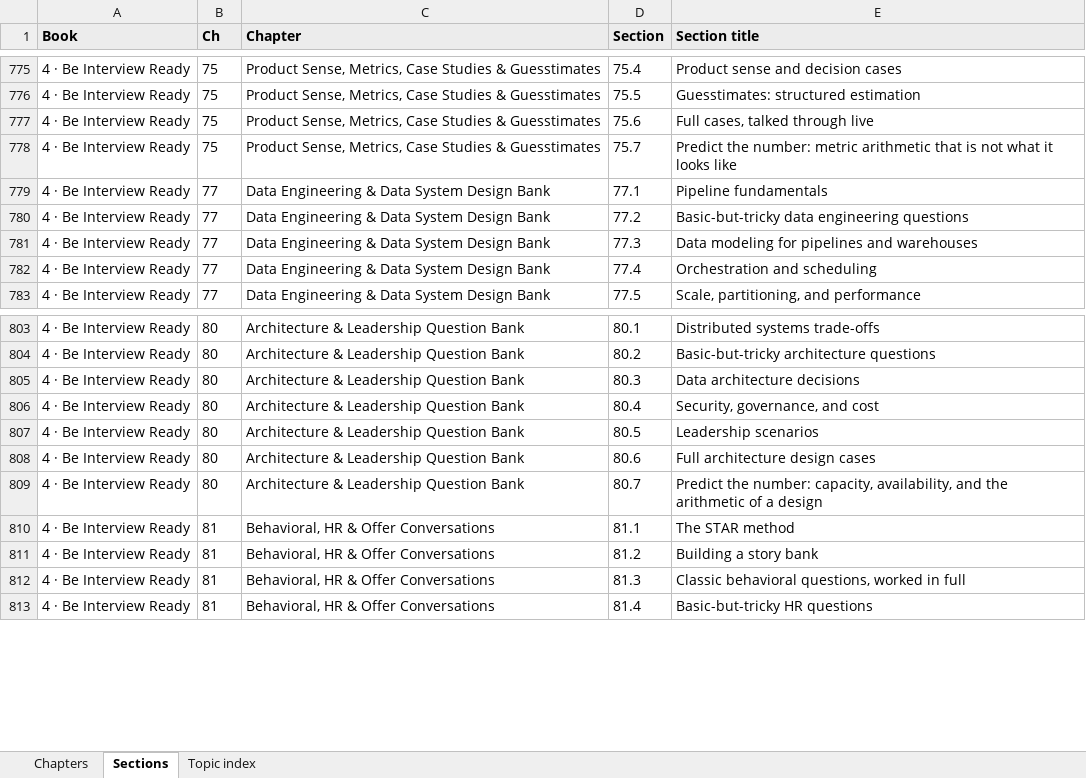
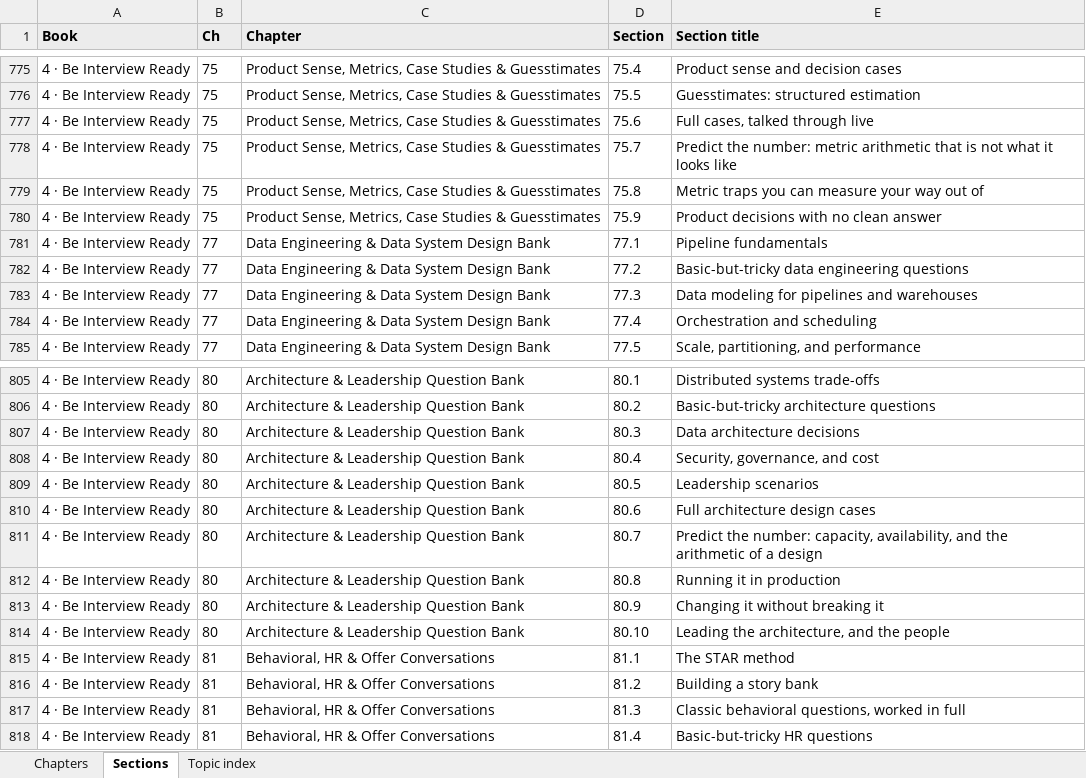
Before and after one commit to abhishekvtiwari/DS_BA_Curriculum, an Excel workbook: review/for-abhishek/Where-Everything-Is.xlsx, sheet Sections, drawn as a sheet; only a part is shown, gaps mark what is left out; values as stored, in another font and other column widths than the file's, no borders; the diff names each change by its address in the sheet, - before the commit and + after, or states it on an @@ line.

```diff
--- a/review/for-abhishek/Where-Everything-Is.xlsx (sheet Sections)
+++ b/review/for-abhishek/Where-Everything-Is.xlsx (sheet Sections)
+row 779: 4 · Be Interview Ready | 75 | Product Sense, Metrics, Case Studies & Guesstimates | 75.8 | Metric traps you can measure your way out of
+row 780: 4 · Be Interview Ready | 75 | Product Sense, Metrics, Case Studies & Guesstimates | 75.9 | Product decisions with no clean answer
+row 812: 4 · Be Interview Ready | 80 | Architecture & Leadership Question Bank | 80.8 | Running it in production
+row 813: 4 · Be Interview Ready | 80 | Architecture & Leadership Question Bank | 80.9 | Changing it without breaking it
+row 814: 4 · Be Interview Ready | 80 | Architecture & Leadership Question Bank | 80.10 | Leading the architecture, and the people
```
Also changed, not shown: sheet Chapters, 15 other files.
